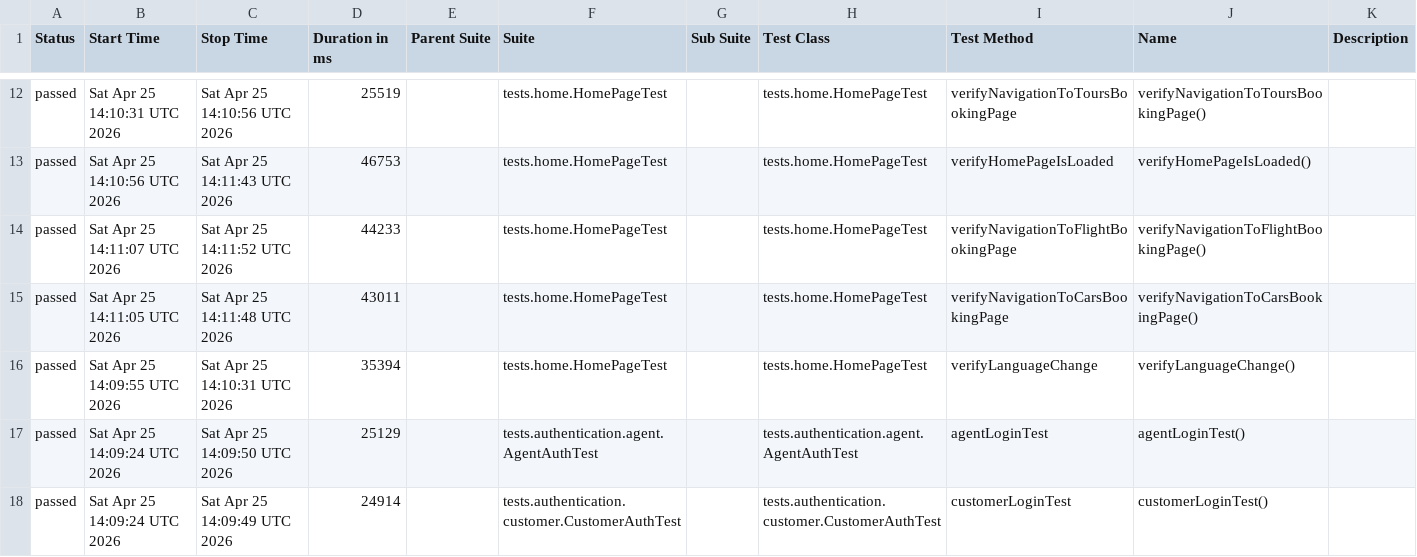
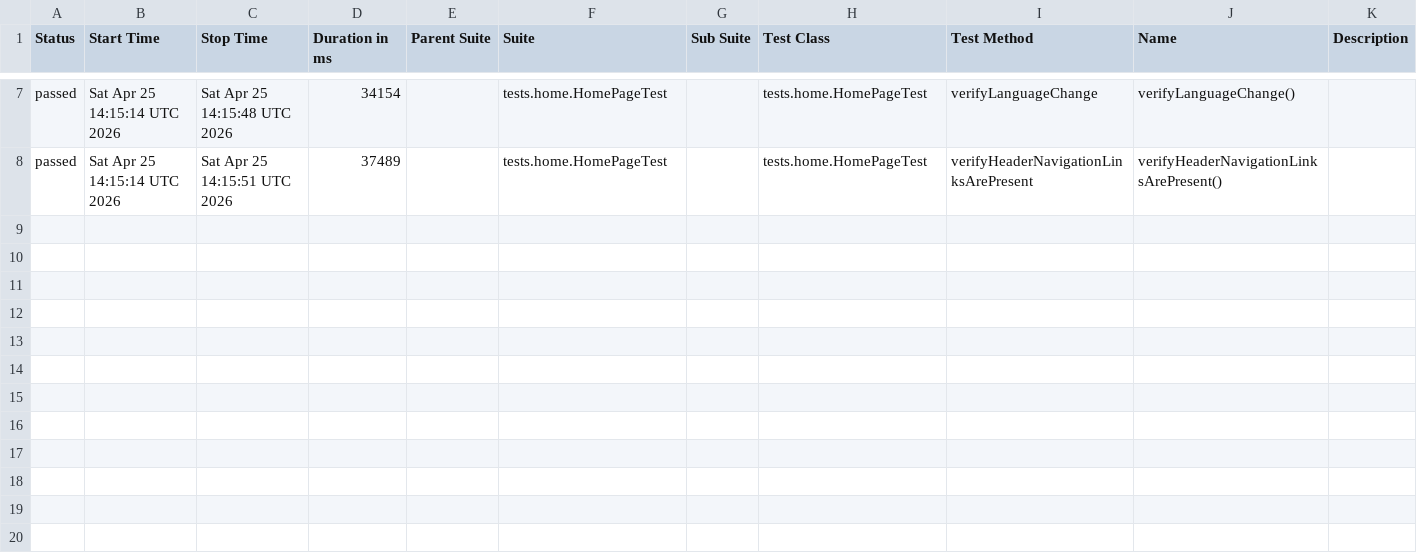
Before and after one commit to Phillmon8917/playwright-with-java, a CSV file: sanity-report/data/suites.csv, drawn as a sheet; only a part is shown, gaps mark what is left out; the diff covers the shown part only.

```diff
--- a/sanity-report/data/suites.csv
+++ b/sanity-report/data/suites.csv
@@ -12,7 +7,2 @@
-"passed","Sat Apr 25 14:10:31 UTC 2026","Sat Apr 25 14:10:56 UTC 2026","25519","","tests.home.HomePageTest","","tests.home.HomePageTest","verifyNavigationToToursBookingPage","verifyNavigationToToursBookingPage()",""
-"passed","Sat Apr 25 14:10:56 UTC 2026","Sat Apr 25 14:11:43 UTC 2026","46753","","tests.home.HomePageTest","","tests.home.HomePageTest","verifyHomePageIsLoaded","verifyHomePageIsLoaded()",""
-"passed","Sat Apr 25 14:11:07 UTC 2026","Sat Apr 25 14:11:52 UTC 2026","44233","","tests.home.HomePageTest","","tests.home.HomePageTest","verifyNavigationToFlightBookingPage","verifyNavigationToFlightBookingPage()",""
-"passed","Sat Apr 25 14:11:05 UTC 2026","Sat Apr 25 14:11:48 UTC 2026","43011","","tests.home.HomePageTest","","tests.home.HomePageTest","verifyNavigationToCarsBookingPage","verifyNavigationToCarsBookingPage()",""
-"passed","Sat Apr 25 14:09:55 UTC 2026","Sat Apr 25 14:10:31 UTC 2026","35394","","tests.home.HomePageTest","","tests.home.HomePageTest","verifyLanguageChange","verifyLanguageChange()",""
-"passed","Sat Apr 25 14:09:24 UTC 2026","Sat Apr 25 14:09:50 UTC 2026","25129","","tests.authentication.agent.AgentAuthTest","","tests.authentication.agent.AgentAuthTest","agentLoginTest","agentLoginTest()",""
-"passed","Sat Apr 25 14:09:24 UTC 2026","Sat Apr 25 14:09:49 UTC 2026","24914","","tests.authentication.customer.CustomerAuthTest","","tests.authentication.customer.CustomerAuthTest","customerLoginTest","customerLoginTest()",""
+"passed","Sat Apr 25 14:15:14 UTC 2026","Sat Apr 25 14:15:48 UTC 2026","34154","","tests.home.HomePageTest","","tests.home.HomePageTest","verifyLanguageChange","verifyLanguageChange()",""
+"passed","Sat Apr 25 14:15:14 UTC 2026","Sat Apr 25 14:15:51 UTC 2026","37489","","tests.home.HomePageTest","","tests.home.HomePageTest","verifyHeaderNavigationLinksArePresent","verifyHeaderNavigationLinksArePresent()",""
```
Also changed, not shown: 5 removed rows and 23 edited cells elsewhere in this file, 42 other files.
